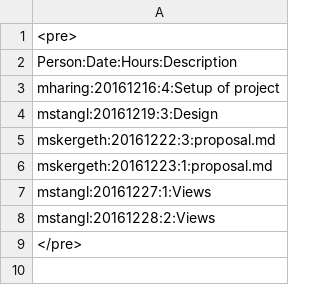
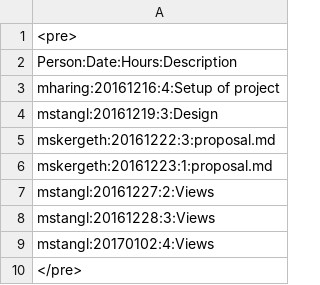
Before and after one commit to obsidion15/android-resifo, a CSV file: Timesheet.csv, drawn as a sheet.

Commit message:
more views

```diff
--- a/Timesheet.csv
+++ b/Timesheet.csv
@@ -6,4 +6,5 @@ mskergeth:20161222:3:proposal.md
 mskergeth:20161223:1:proposal.md
-mstangl:20161227:1:Views
-mstangl:20161228:2:Views
+mstangl:20161227:2:Views
+mstangl:20161228:3:Views
+mstangl:20170102:4:Views
 </pre>
```
Also changed, not shown: 9 other files.
